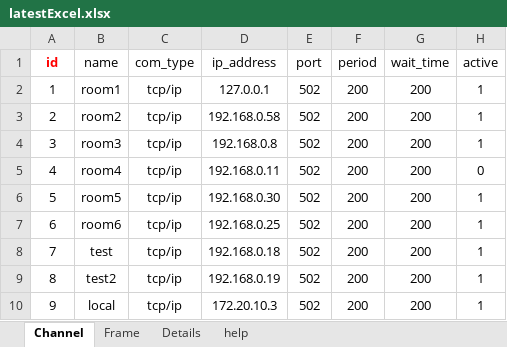
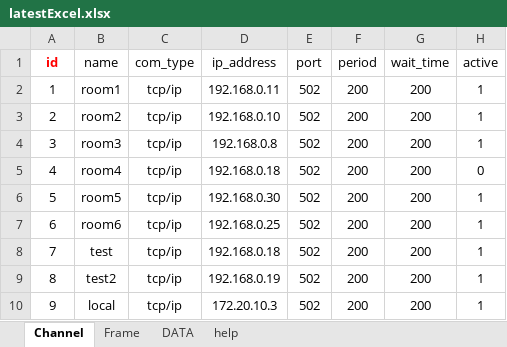
Before and after one commit to sungyeon-0975/Bems_modbus_poll, an Excel workbook: latestExcel.xlsx, sheet Channel, drawn as a sheet; values as stored, in another font and other column widths than the file's, no borders; the diff names each change by its address in the sheet, - before the commit and + after, or states it on an @@ line.

```diff
--- a/latestExcel.xlsx (sheet Channel)
+++ b/latestExcel.xlsx (sheet Channel)
-sheet tab: Details
+sheet tab: DATA
-D2 (ip_address): 127.0.0.1
+D2 (ip_address): 192.168.0.11
-D3 (ip_address): 192.168.0.58
+D3 (ip_address): 192.168.0.10
-D5 (ip_address): 192.168.0.11
+D5 (ip_address): 192.168.0.18
```
Also changed, not shown: sheet Frame, 4 other files.
